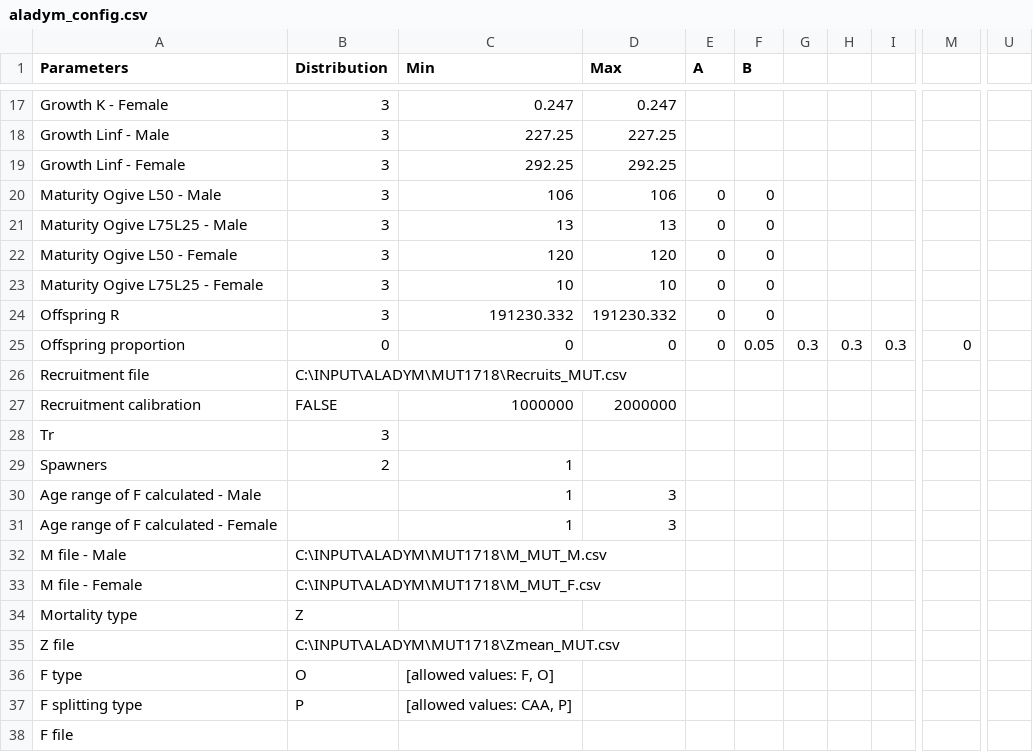
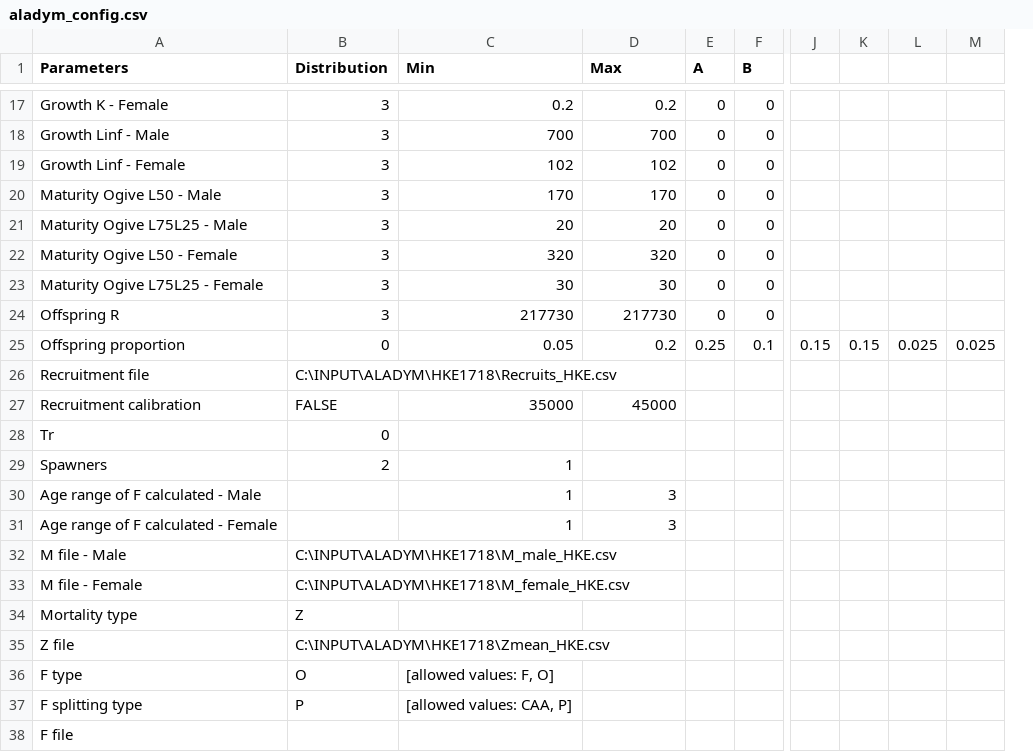
Before and after one commit to naza-campioni/ALADYM_tuning_tutorial, a CSV file: aladym_config.csv, drawn as a sheet; only a part is shown, gaps mark what is left out; removed rows and columns are numbered as before the commit, all else as after; the diff covers the shown part only; the diff names each change by its address in the sheet, - before the commit and + after, or states it on an @@ line.

```diff
--- a/aladym_config.csv
+++ b/aladym_config.csv
-column G, row 25: 0.3
-column H, row 25: 0.3
-column I, row 25: 0.3
+column J, row 25: 0.15
+column K, row 25: 0.15
+column L, row 25: 0.025
-column U, empty
-C17 (Min): 0.247
+C17 (Min): 0.2
-D17 (Max): 0.247
+D17 (Max): 0.2
-E17:E19 (A): (empty)
+E17:E19 (A): 0
-F17:F19 (B): (empty)
+F17:F19 (B): 0
-C18 (Min): 227.25
+C18 (Min): 700
-D18 (Max): 227.25
+D18 (Max): 700
-C19 (Min): 292.25
+C19 (Min): 102
-D19 (Max): 292.25
+D19 (Max): 102
-C20 (Min): 106
+C20 (Min): 170
-D20 (Max): 106
+D20 (Max): 170
-C21 (Min): 13
+C21 (Min): 20
-D21 (Max): 13
+D21 (Max): 20
-C22 (Min): 120
+C22 (Min): 320
-D22 (Max): 120
+D22 (Max): 320
-C23 (Min): 10
+C23 (Min): 30
-D23 (Max): 10
+D23 (Max): 30
-C24 (Min): 191230.332
+C24 (Min): 217730
-D24 (Max): 191230.332
+D24 (Max): 217730
-C25 (Min): 0
+C25 (Min): 0.05
-D25 (Max): 0
+D25 (Max): 0.2
-E25 (A): 0
+E25 (A): 0.25
-F25 (B): 0.05
+F25 (B): 0.1
-M25: 0
+M25: 0.025
-B26 (Distribution): C:\INPUT\ALADYM\MUT1718\Recruits_MUT.csv
+B26 (Distribution): C:\INPUT\ALADYM\HKE1718\Recruits_HKE.csv
-C27 (Min): 1000000
+C27 (Min): 35000
-D27 (Max): 2000000
+D27 (Max): 45000
-B28 (Distribution): 3
+B28 (Distribution): 0
-B32 (Distribution): C:\INPUT\ALADYM\MUT1718\M_MUT_M.csv
+B32 (Distribution): C:\INPUT\ALADYM\HKE1718\M_male_HKE.csv
-B33 (Distribution): C:\INPUT\ALADYM\MUT1718\M_MUT_F.csv
+B33 (Distribution): C:\INPUT\ALADYM\HKE1718\M_female_HKE.csv
-B35 (Distribution): C:\INPUT\ALADYM\MUT1718\Zmean_MUT.csv
+B35 (Distribution): C:\INPUT\ALADYM\HKE1718\Zmean_HKE.csv
```
Also changed, not shown: 9 added rows, 14 added columns, 2 removed columns and 66 edited cells elsewhere in this file, docs/aladym_config.csv, 9 other files.
